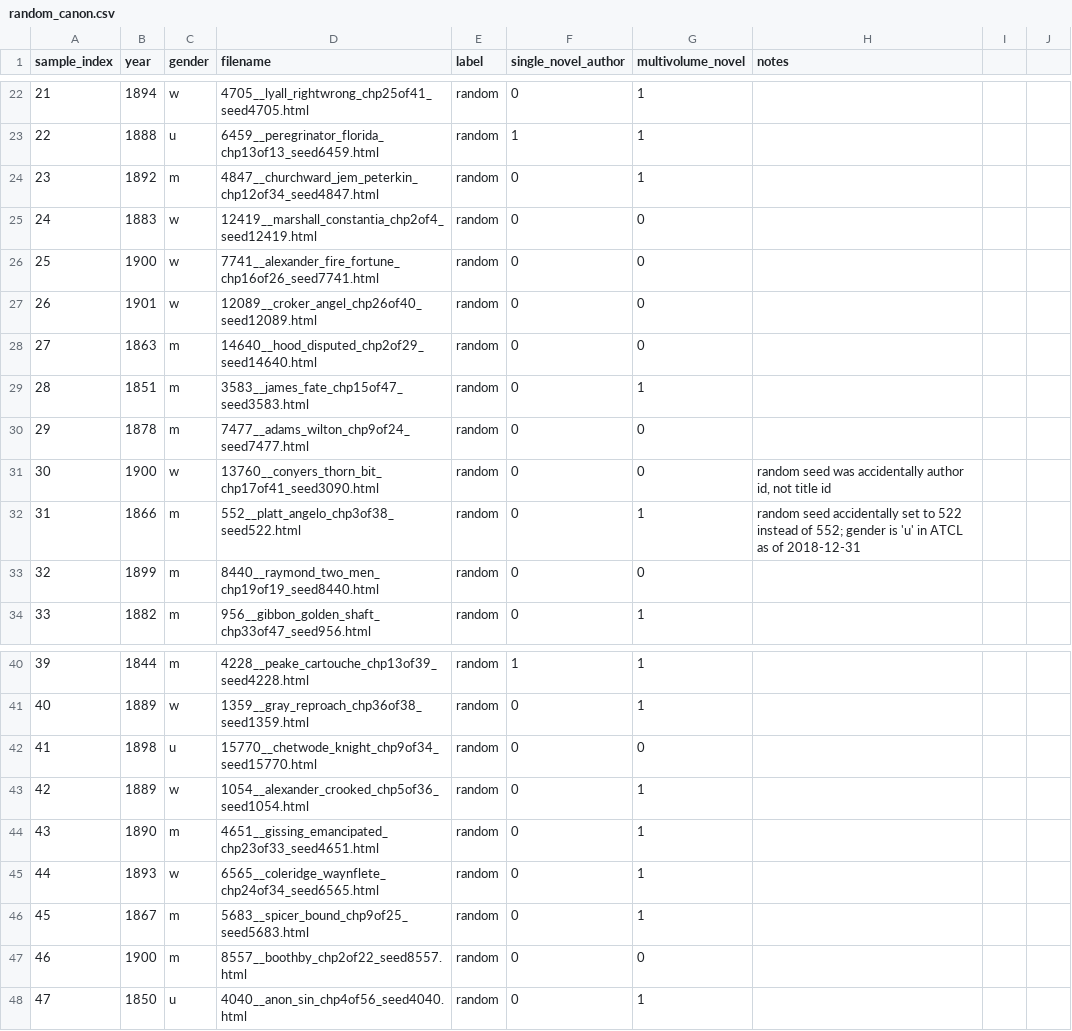
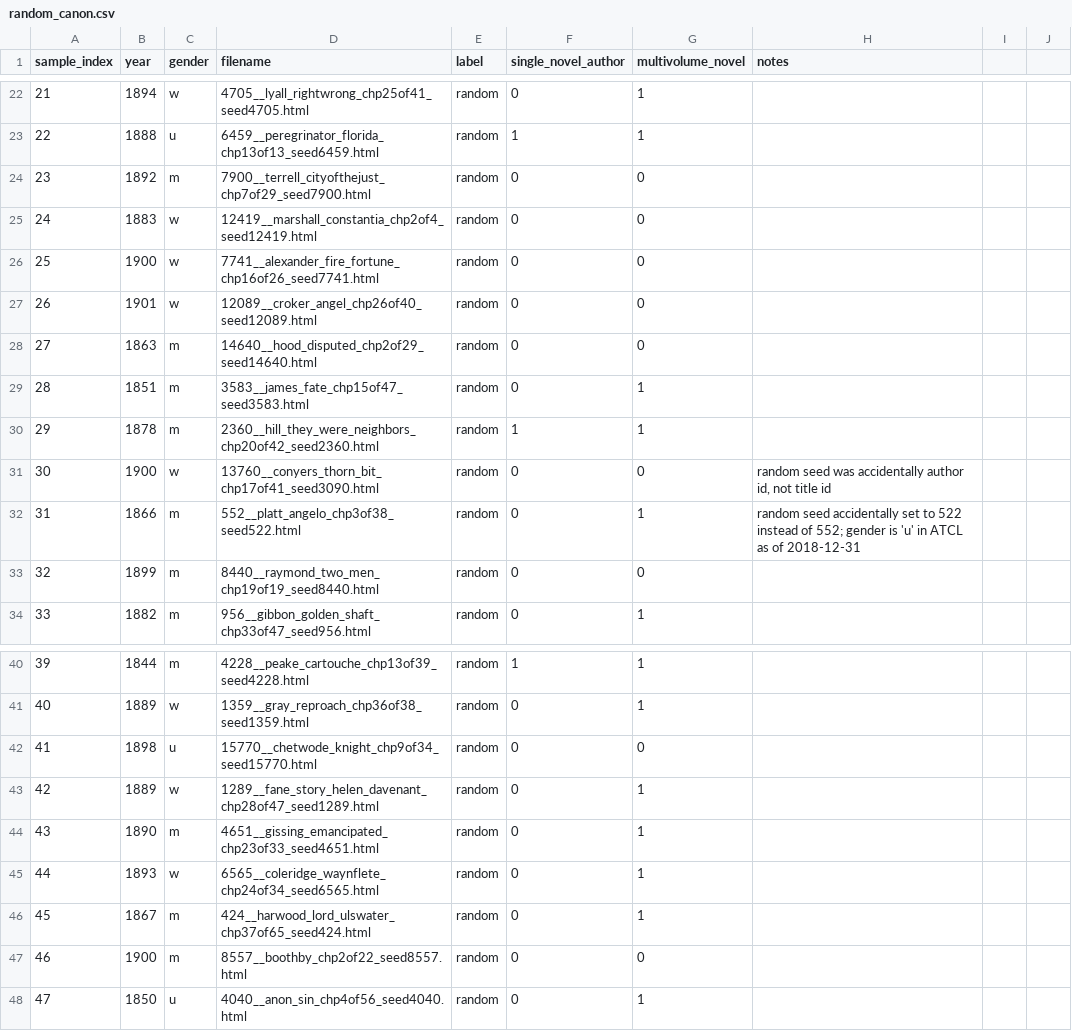
Before and after one commit to ge1789/common-library, a CSV file: random_canon.csv, drawn as a sheet; only a part is shown, gaps mark what is left out; the diff covers the shown part only.

```diff
--- a/random_canon.csv
+++ b/random_canon.csv
@@ -23,3 +23,3 @@ sample_index,year,gender,filename,label,single_novel_author,multivolume_novel,no
 22,1888,u,6459__peregrinator_florida_chp13of13_seed6459.html,random,1,1,
-23,1892,m,4847__churchward_jem_peterkin_chp12of34_seed4847.html,random,0,1,
+23,1892,m,7900__terrell_cityofthejust_chp7of29_seed7900.html,random,0,0,
 24,1883,w,12419__marshall_constantia_chp2of4_seed12419.html,random,0,0,
@@ -29,3 +29,3 @@ sample_index,year,gender,filename,label,single_novel_author,multivolume_novel,no
 28,1851,m,3583__james_fate_chp15of47_seed3583.html,random,0,1,
-29,1878,m,7477__adams_wilton_chp9of24_seed7477.html,random,0,0,
+29,1878,m,2360__hill_they_were_neighbors_chp20of42_seed2360.html,random,1,1,
 30,1900,w,13760__conyers_thorn_bit_chp17of41_seed3090.html,random,0,0,"random seed was accidentally author id, not title id"
@@ -42,6 +42,6 @@ sample_index,year,gender,filename,label,single_novel_author,multivolume_novel,no
 41,1898,u,15770__chetwode_knight_chp9of34_seed15770.html,random,0,0,
-42,1889,w,1054__alexander_crooked_chp5of36_seed1054.html,random,0,1,
+42,1889,w,1289__fane_story_helen_davenant_chp28of47_seed1289.html,random,0,1,
 43,1890,m,4651__gissing_emancipated_chp23of33_seed4651.html,random,0,1,
 44,1893,w,6565__coleridge_waynflete_chp24of34_seed6565.html,random,0,1,
-45,1867,m,5683__spicer_bound_chp9of25_seed5683.html,random,0,1,
+45,1867,m,424__harwood_lord_ulswater_chp37of65_seed424.html,random,0,1,
 46,1900,m,8557__boothby_chp2of22_seed8557.html,random,0,0,
```
Also changed, not shown: 1 added row, 1 removed row and 17 edited cells elsewhere in this file, other_novels.csv.
